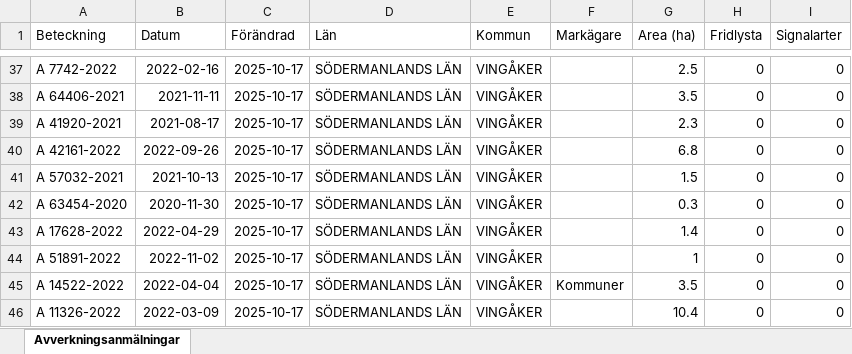
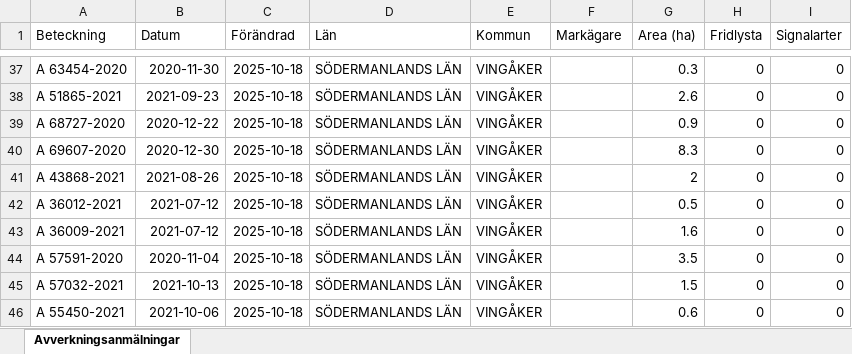
Before and after one commit to klasma/Logging_0428, an Excel workbook: Översikt VINGÅKER.xlsx, sheet Avverkningsanmälningar, drawn as a sheet; only a part is shown, gaps mark what is left out; values as stored, in another font and other column widths than the file's, no borders; the diff covers the shown part only; the diff names each change by its address in the sheet, - before the commit and + after, or states it on an @@ line.

```diff
--- a/Översikt VINGÅKER.xlsx (sheet Avverkningsanmälningar)
+++ b/Översikt VINGÅKER.xlsx (sheet Avverkningsanmälningar)
-A37 (Beteckning): A 7742-2022
+A37 (Beteckning): A 63454-2020
-B37 (Datum): 2022-02-16
+B37 (Datum): 2020-11-30
-C37:C46 (Förändrad): 2025-10-17
+C37:C46 (Förändrad): 2025-10-18
-G37 (Area (ha)): 2.5
+G37 (Area (ha)): 0.3
-A38 (Beteckning): A 64406-2021
+A38 (Beteckning): A 51865-2021
-B38 (Datum): 2021-11-11
+B38 (Datum): 2021-09-23
-G38 (Area (ha)): 3.5
+G38 (Area (ha)): 2.6
-A39 (Beteckning): A 41920-2021
+A39 (Beteckning): A 68727-2020
-B39 (Datum): 2021-08-17
+B39 (Datum): 2020-12-22
-G39 (Area (ha)): 2.3
+G39 (Area (ha)): 0.9
-A40 (Beteckning): A 42161-2022
+A40 (Beteckning): A 69607-2020
-B40 (Datum): 2022-09-26
+B40 (Datum): 2020-12-30
-G40 (Area (ha)): 6.8
+G40 (Area (ha)): 8.3
-A41 (Beteckning): A 57032-2021
+A41 (Beteckning): A 43868-2021
-B41 (Datum): 2021-10-13
+B41 (Datum): 2021-08-26
-G41 (Area (ha)): 1.5
+G41 (Area (ha)): 2
-A42 (Beteckning): A 63454-2020
+A42 (Beteckning): A 36012-2021
-B42 (Datum): 2020-11-30
+B42 (Datum): 2021-07-12
-G42 (Area (ha)): 0.3
+G42 (Area (ha)): 0.5
-A43 (Beteckning): A 17628-2022
+A43 (Beteckning): A 36009-2021
-B43 (Datum): 2022-04-29
+B43 (Datum): 2021-07-12
-G43 (Area (ha)): 1.4
+G43 (Area (ha)): 1.6
-A44 (Beteckning): A 51891-2022
+A44 (Beteckning): A 57591-2020
-B44 (Datum): 2022-11-02
+B44 (Datum): 2020-11-04
-G44 (Area (ha)): 1
+G44 (Area (ha)): 3.5
-A45 (Beteckning): A 14522-2022
+A45 (Beteckning): A 57032-2021
-B45 (Datum): 2022-04-04
+B45 (Datum): 2021-10-13
-F45 (Markägare): Kommuner
+F45 (Markägare): (empty)
-G45 (Area (ha)): 3.5
+G45 (Area (ha)): 1.5
-A46 (Beteckning): A 11326-2022
+A46 (Beteckning): A 55450-2021
-B46 (Datum): 2022-03-09
+B46 (Datum): 2021-10-06
-G46 (Area (ha)): 10.4
+G46 (Area (ha)): 0.6
```
Also changed, not shown: 1037 edited cells elsewhere in this sheet, artfynd/A 24223-2021 artfynd.xlsx, artfynd/A 43704-2021 artfynd.xlsx, 53 other files.
